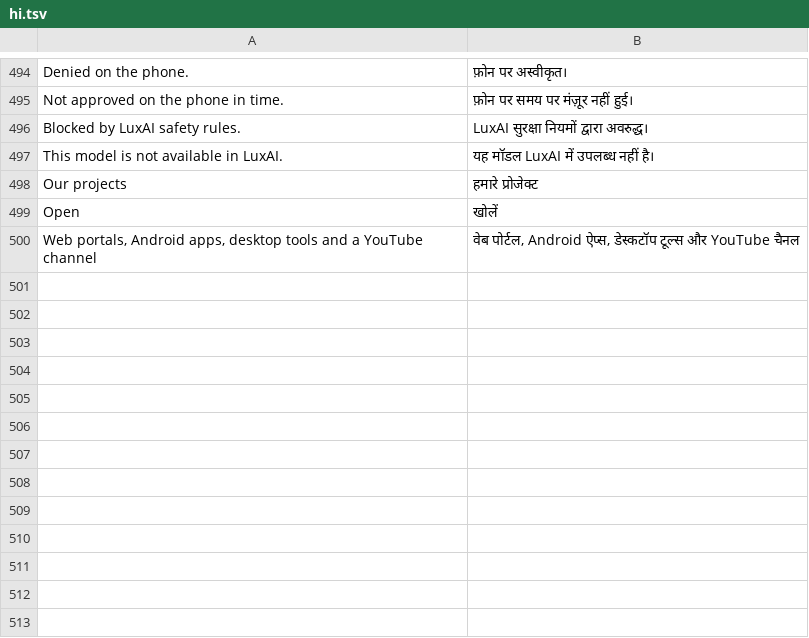
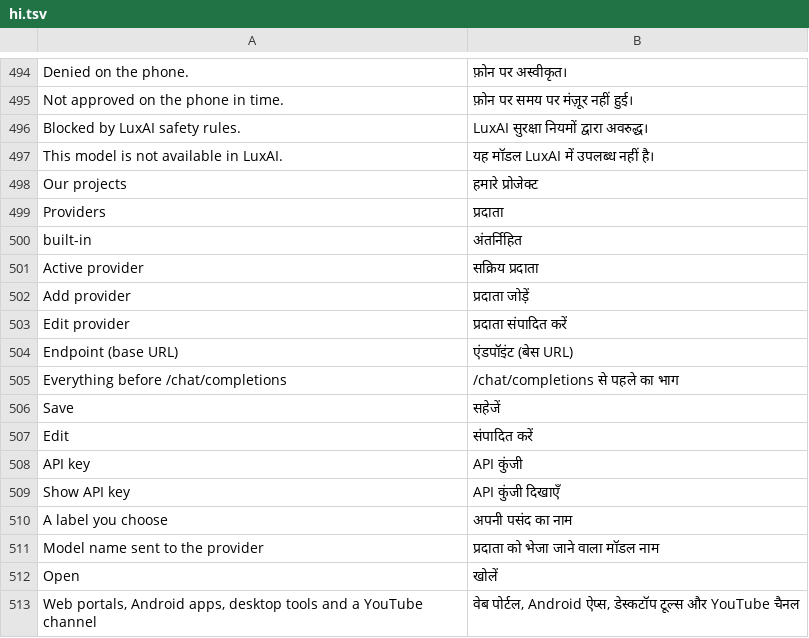
Before and after one commit to vesvese55x/LuxAI-the-AI-assistant-for-LuxOS, a TSV file: .work2/deb/usr/share/luxos/i18n/hi.tsv, drawn as a sheet; only a part is shown, gaps mark what is left out; the diff names each change by its address in the sheet, - before the commit and + after, or states it on an @@ line.

Commit message:
linux: Saglayicilar sekmesi + yerel kopru (coklu OpenAI uyumlu saglayici, Windows ile ayni ini), hesap penceresi sekme gecisi duzeltmesi, i18n tablo hizalama (S_NOMODEL/S_PROV_INVALID), ui: cift prov_save temizligi + gecerli uyari metni, CI: Linux sekme ekran goruntuleri

```diff
--- a/.work2/deb/usr/share/luxos/i18n/hi.tsv
+++ b/.work2/deb/usr/share/luxos/i18n/hi.tsv
+row 499: Providers | प्रदाता
+row 500: built-in | अंतर्निहित
+row 501: Active provider | सक्रिय प्रदाता
+row 502: Add provider | प्रदाता जोड़ें
+row 503: Edit provider | प्रदाता संपादित करें
+row 504: Endpoint (base URL) | एंडपॉइंट (बेस URL)
+row 505: Everything before /chat/completions | /chat/completions से पहले का भाग
+row 506: Save | सहेजें
+row 507: Edit | संपादित करें
+row 508: API key | API कुंजी
+row 509: Show API key | API कुंजी दिखाएँ
+row 510: A label you choose | अपनी पसंद का नाम
+row 511: Model name sent to the provider | प्रदाता को भेजा जाने वाला मॉडल नाम
```
Also changed, not shown: .work2/deb/usr/share/luxos/i18n/fr.tsv, .work2/deb/usr/share/luxos/i18n/hu.tsv, 43 other files.
